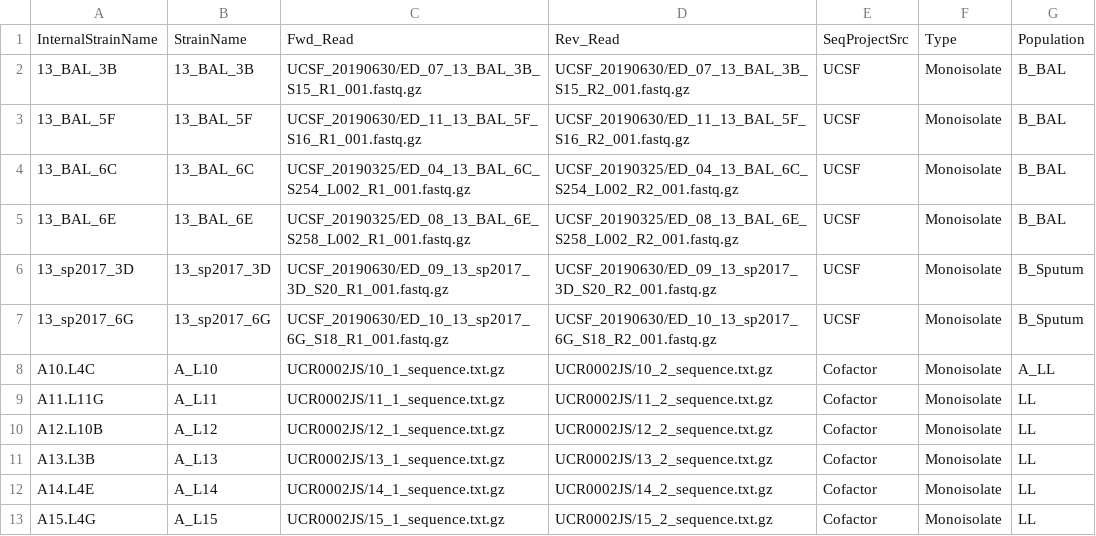
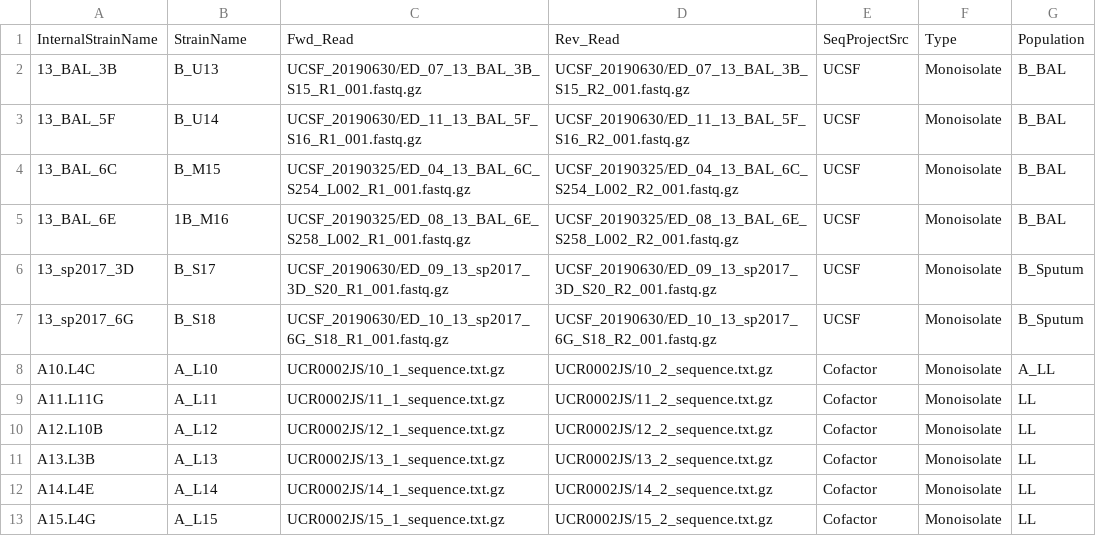
Before and after one commit to stajichlab/PopGenomics_Clusitaniae, a CSV file: samples.csv, drawn as a sheet; only a part is shown; the diff covers the shown part only.

```diff
--- a/samples.csv
+++ b/samples.csv
@@ -1,8 +1,8 @@
 InternalStrainName,StrainName,Fwd_Read,Rev_Read,SeqProjectSrc,Type,Population
-13_BAL_3B,13_BAL_3B,UCSF_20190630/ED_07_13_BAL_3B_S15_R1_001.fastq.gz,UCSF_20190630/ED_07_13_BAL_3B_S15_R2_001.fastq.gz,UCSF,Monoisolate,B_BAL
-13_BAL_5F,13_BAL_5F,UCSF_20190630/ED_11_13_BAL_5F_S16_R1_001.fastq.gz,UCSF_20190630/ED_11_13_BAL_5F_S16_R2_001.fastq.gz,UCSF,Monoisolate,B_BAL
-13_BAL_6C,13_BAL_6C,UCSF_20190325/ED_04_13_BAL_6C_S254_L002_R1_001.fastq.gz,UCSF_20190325/ED_04_13_BAL_6C_S254_L002_R2_001.fastq.gz,UCSF,Monoisolate,B_BAL
-13_BAL_6E,13_BAL_6E,UCSF_20190325/ED_08_13_BAL_6E_S258_L002_R1_001.fastq.gz,UCSF_20190325/ED_08_13_BAL_6E_S258_L002_R2_001.fastq.gz,UCSF,Monoisolate,B_BAL
-13_sp2017_3D,13_sp2017_3D,UCSF_20190630/ED_09_13_sp2017_3D_S20_R1_001.fastq.gz,UCSF_20190630/ED_09_13_sp2017_3D_S20_R2_001.fastq.gz,UCSF,Monoisolate,B_Sputum
-13_sp2017_6G,13_sp2017_6G,UCSF_20190630/ED_10_13_sp2017_6G_S18_R1_001.fastq.gz,UCSF_20190630/ED_10_13_sp2017_6G_S18_R2_001.fastq.gz,UCSF,Monoisolate,B_Sputum
+13_BAL_3B,B_U13,UCSF_20190630/ED_07_13_BAL_3B_S15_R1_001.fastq.gz,UCSF_20190630/ED_07_13_BAL_3B_S15_R2_001.fastq.gz,UCSF,Monoisolate,B_BAL
+13_BAL_5F,B_U14,UCSF_20190630/ED_11_13_BAL_5F_S16_R1_001.fastq.gz,UCSF_20190630/ED_11_13_BAL_5F_S16_R2_001.fastq.gz,UCSF,Monoisolate,B_BAL
+13_BAL_6C,B_M15,UCSF_20190325/ED_04_13_BAL_6C_S254_L002_R1_001.fastq.gz,UCSF_20190325/ED_04_13_BAL_6C_S254_L002_R2_001.fastq.gz,UCSF,Monoisolate,B_BAL
+13_BAL_6E,1B_M16,UCSF_20190325/ED_08_13_BAL_6E_S258_L002_R1_001.fastq.gz,UCSF_20190325/ED_08_13_BAL_6E_S258_L002_R2_001.fastq.gz,UCSF,Monoisolate,B_BAL
+13_sp2017_3D,B_S17,UCSF_20190630/ED_09_13_sp2017_3D_S20_R1_001.fastq.gz,UCSF_20190630/ED_09_13_sp2017_3D_S20_R2_001.fastq.gz,UCSF,Monoisolate,B_Sputum
+13_sp2017_6G,B_S18,UCSF_20190630/ED_10_13_sp2017_6G_S18_R1_001.fastq.gz,UCSF_20190630/ED_10_13_sp2017_6G_S18_R2_001.fastq.gz,UCSF,Monoisolate,B_Sputum
 A10.L4C,A_L10,UCR0002JS/10_1_sequence.txt.gz,UCR0002JS/10_2_sequence.txt.gz,Cofactor,Monoisolate,A_LL
```
Also changed, not shown: 41 edited cells elsewhere in this file.
